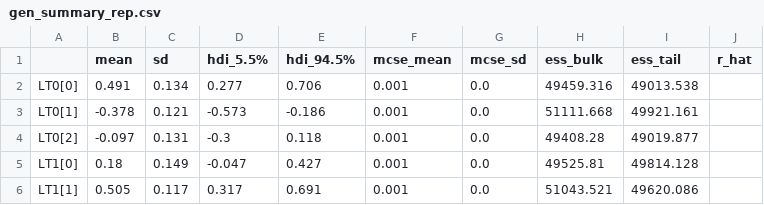
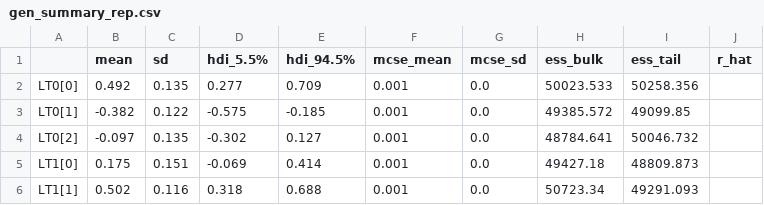
Before and after one commit to psyc-201/poli2024, a CSV file: original_code/HierarchicalBayesianModel/gen_summary_rep.csv, drawn as a sheet; only a part is shown; the diff covers the shown part only.

```diff
--- a/original_code/HierarchicalBayesianModel/gen_summary_rep.csv
+++ b/original_code/HierarchicalBayesianModel/gen_summary_rep.csv
@@ -1,6 +1,6 @@
 ,mean,sd,hdi_5.5%,hdi_94.5%,mcse_mean,mcse_sd,ess_bulk,ess_tail,r_hat
-LT0[0],0.491,0.134,0.277,0.706,0.001,0.0,49459.316,49013.538,
-LT0[1],-0.378,0.121,-0.573,-0.186,0.001,0.0,51111.668,49921.161,
-LT0[2],-0.097,0.131,-0.3,0.118,0.001,0.0,49408.28,49019.877,
-LT1[0],0.18,0.149,-0.047,0.427,0.001,0.0,49525.81,49814.128,
-LT1[1],0.505,0.117,0.317,0.691,0.001,0.0,51043.521,49620.086,
+LT0[0],0.492,0.135,0.277,0.709,0.001,0.0,50023.533,50258.356,
+LT0[1],-0.382,0.122,-0.575,-0.185,0.001,0.0,49385.572,49099.85,
+LT0[2],-0.097,0.135,-0.302,0.127,0.001,0.0,48784.641,50046.732,
+LT1[0],0.175,0.151,-0.069,0.414,0.001,0.0,49427.18,48809.873,
+LT1[1],0.502,0.116,0.318,0.688,0.001,0.0,50723.34,49291.093,
```
Also changed, not shown: 153 edited cells elsewhere in this file, 30 other files.
